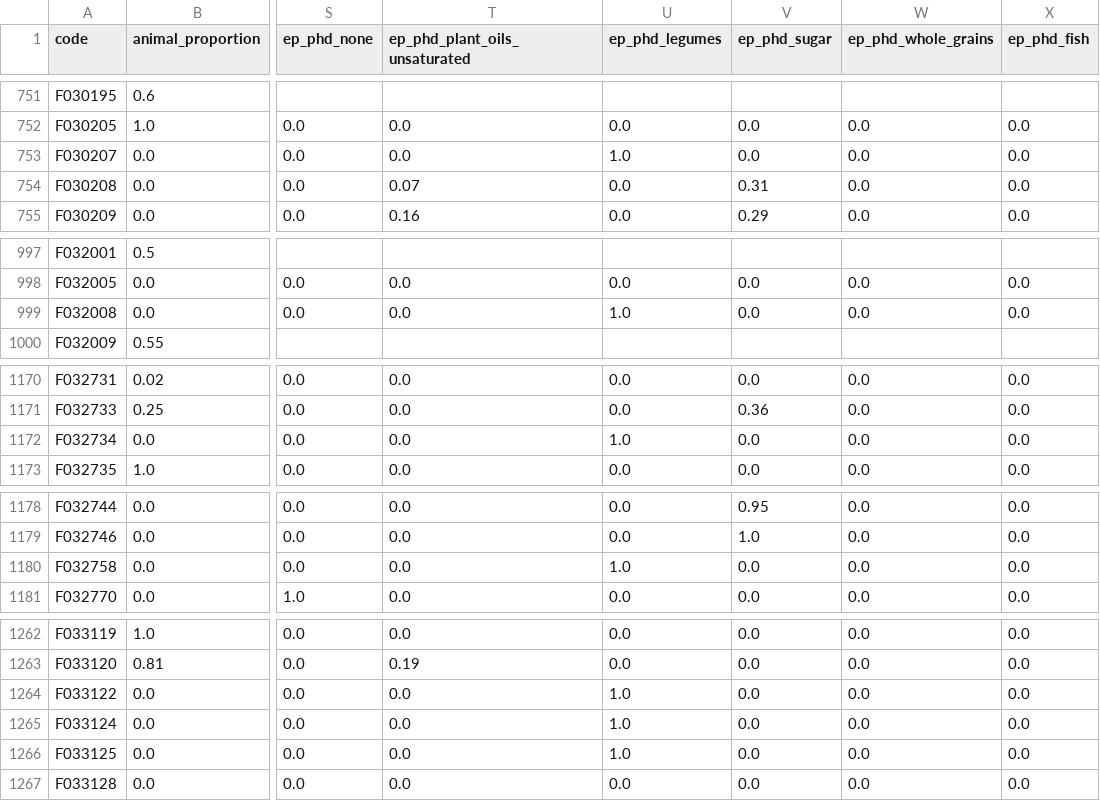
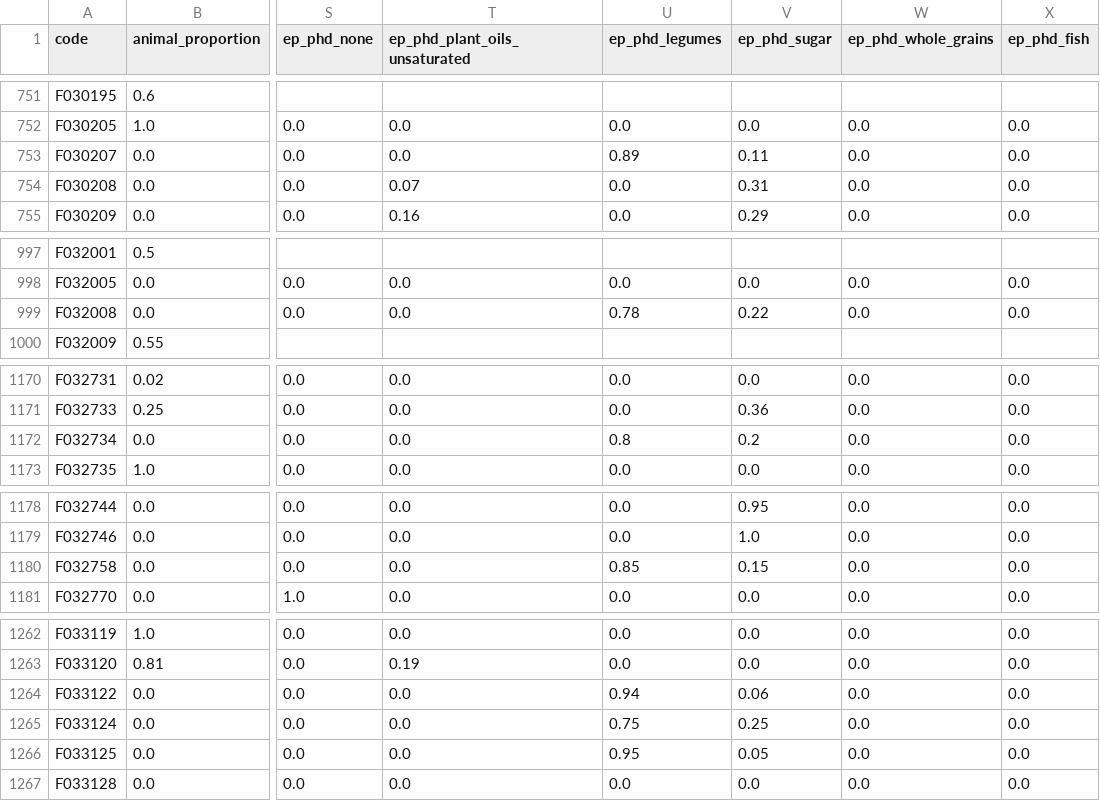
Before and after one commit to elinakettunen/foodmetrics, a CSV file: food_properties.csv, drawn as a sheet; only a part is shown, gaps mark what is left out; the diff covers the shown part only; the diff names each change by its address in the sheet, - before the commit and + after, or states it on an @@ line.

Commit message:
ep_phd: split sugar from unsweetened soijajuoma products per PHE free sugar rule

```diff
--- a/food_properties.csv
+++ b/food_properties.csv
-U753 (ep_phd_legumes): 1.0
+U753 (ep_phd_legumes): 0.89
-V753 (ep_phd_sugar): 0.0
+V753 (ep_phd_sugar): 0.11
-U999 (ep_phd_legumes): 1.0
+U999 (ep_phd_legumes): 0.78
-V999 (ep_phd_sugar): 0.0
+V999 (ep_phd_sugar): 0.22
-U1172 (ep_phd_legumes): 1.0
+U1172 (ep_phd_legumes): 0.8
-V1172 (ep_phd_sugar): 0.0
+V1172 (ep_phd_sugar): 0.2
-U1180 (ep_phd_legumes): 1.0
+U1180 (ep_phd_legumes): 0.85
-V1180 (ep_phd_sugar): 0.0
+V1180 (ep_phd_sugar): 0.15
-U1264 (ep_phd_legumes): 1.0
+U1264 (ep_phd_legumes): 0.94
-V1264 (ep_phd_sugar): 0.0
+V1264 (ep_phd_sugar): 0.06
-U1265 (ep_phd_legumes): 1.0
+U1265 (ep_phd_legumes): 0.75
-V1265 (ep_phd_sugar): 0.0
+V1265 (ep_phd_sugar): 0.25
-U1266 (ep_phd_legumes): 1.0
+U1266 (ep_phd_legumes): 0.95
-V1266 (ep_phd_sugar): 0.0
+V1266 (ep_phd_sugar): 0.05
```
Also changed, not shown: 4 edited cells elsewhere in this file.
